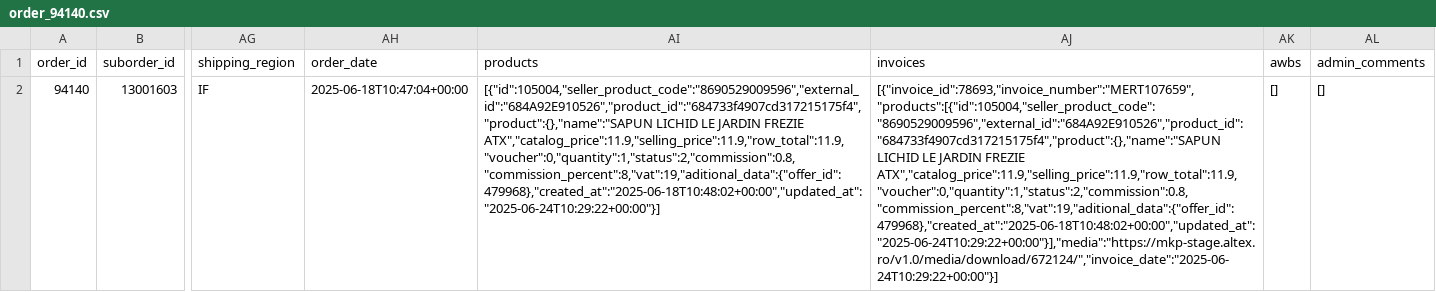
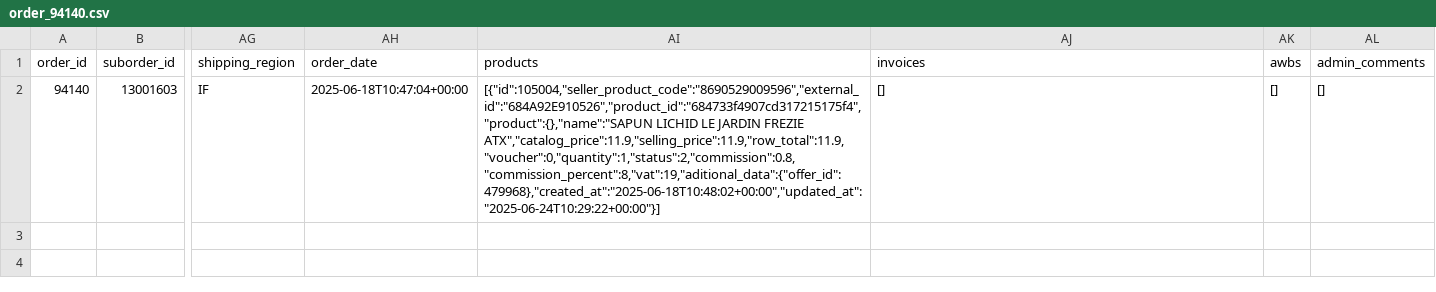
Before and after one commit to nicolescu-mihai/infogest-altex-bridge, a CSV file: order_94140.csv, drawn as a sheet; only a part is shown, gaps mark what is left out; the diff names each change by its address in the sheet, - before the commit and + after, or states it on an @@ line.

```diff
--- a/order_94140.csv
+++ b/order_94140.csv
-AJ2 (invoices): [{"invoice_id":78693,"invoice_number":"MERT107659","products":[{"id":105004,"seller_product_code":"8690529009596","external_id":"684A92E910526","product_id":"684733f4907cd317215175f4","product":{},"name":"SAPUN LICHID LE JARDIN FREZIE ATX","catalog_price":11.9,"selling_price":11.9,"row_total":11.9,"voucher":0,"quantity":1,"status":2,"commission":0.8,"commission_percent":8,"vat":19,"aditional_data":{"offer_id":479968},"created_at":"2025-06-18T10:48:02+00:00","updated_at":"2025-06-24T10:29:22+00:00"}],"media":"https://mkp-stage.altex.ro/v1.0/media/download/672124/","invoice_date":"2025-06-24T10:29:22+00:00"}]
+AJ2 (invoices): []
```
Also changed, not shown: orders_awb.csv, 11 other files.
